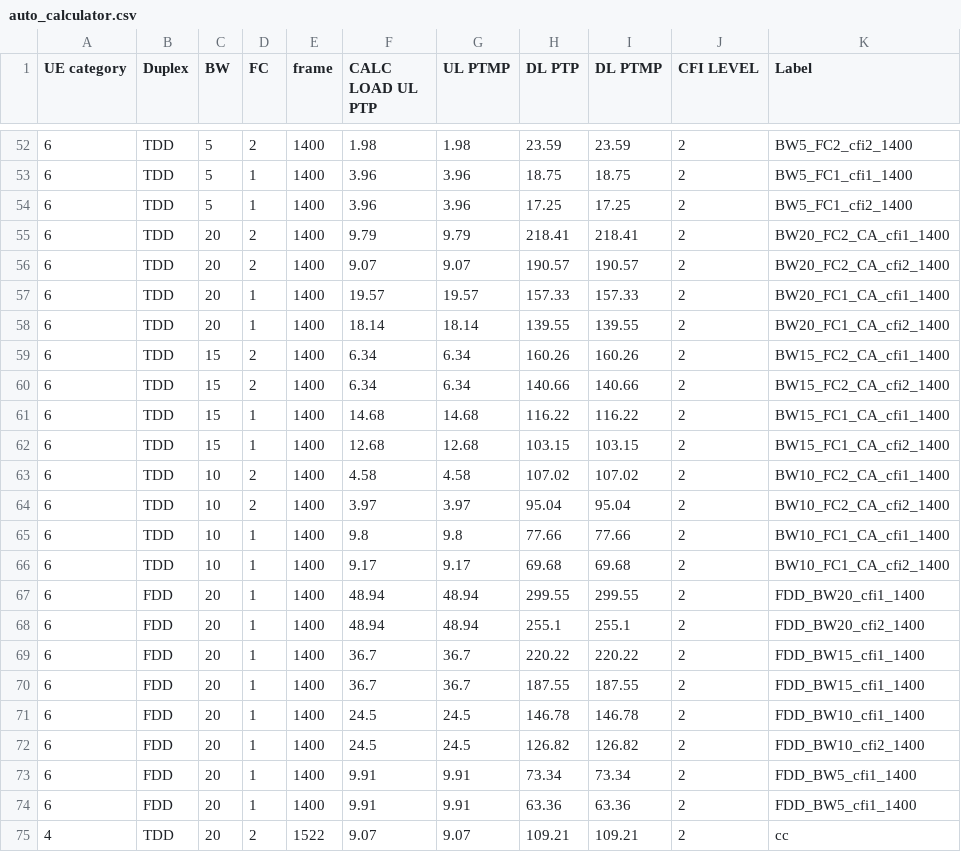
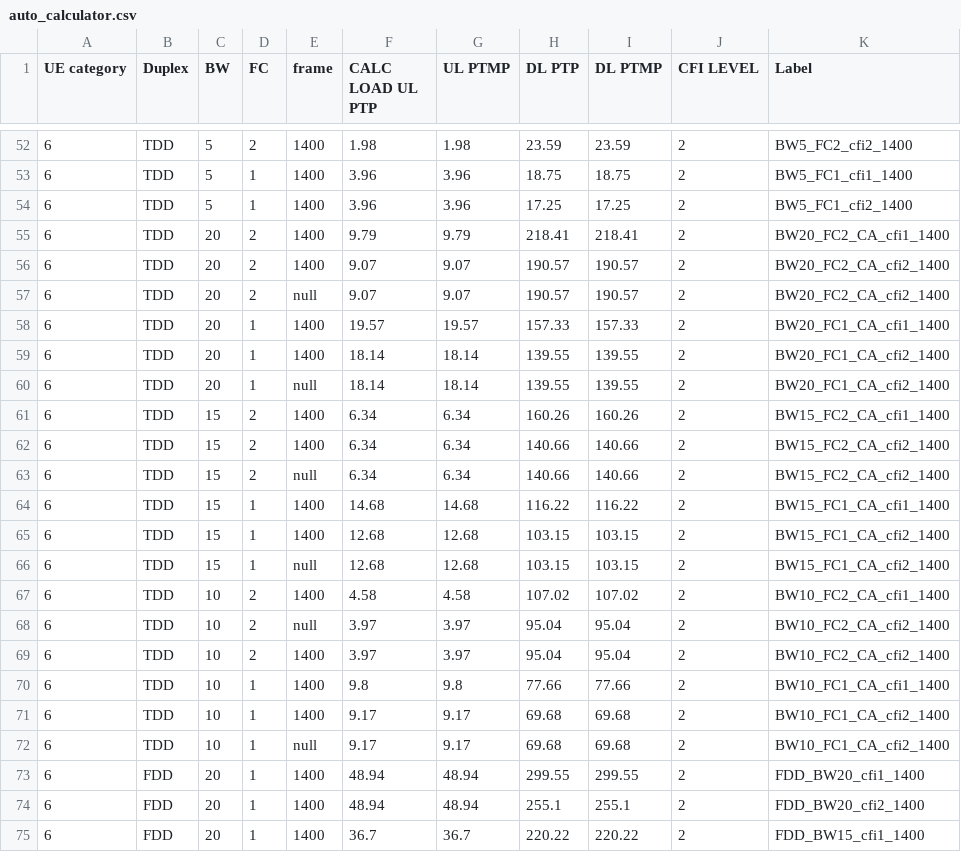
Before and after one commit to airspansvg/Testspan_Runners, a CSV file: src/main/resources/Traffic/auto_calculator.csv, drawn as a sheet; only a part is shown, gaps mark what is left out; the shorter side is filled out with more unchanged rows.

```diff
--- a/src/main/resources/Traffic/auto_calculator.csv
+++ b/src/main/resources/Traffic/auto_calculator.csv
@@ -56,9 +56,14 @@ UE category,Duplex,BW,FC,frame,CALC LOAD UL PTP,UL PTMP,DL PTP,DL PTMP,CFI LEVEL
 6,TDD,20,2,1400,9.07,9.07,190.57,190.57,2,BW20_FC2_CA_cfi2_1400
+6,TDD,20,2,null,9.07,9.07,190.57,190.57,2,BW20_FC2_CA_cfi2_1400
 6,TDD,20,1,1400,19.57,19.57,157.33,157.33,2,BW20_FC1_CA_cfi1_1400
 6,TDD,20,1,1400,18.14,18.14,139.55,139.55,2,BW20_FC1_CA_cfi2_1400
+6,TDD,20,1,null,18.14,18.14,139.55,139.55,2,BW20_FC1_CA_cfi2_1400
 6,TDD,15,2,1400,6.34,6.34,160.26,160.26,2,BW15_FC2_CA_cfi1_1400
 6,TDD,15,2,1400,6.34,6.34,140.66,140.66,2,BW15_FC2_CA_cfi2_1400
+6,TDD,15,2,null,6.34,6.34,140.66,140.66,2,BW15_FC2_CA_cfi2_1400
 6,TDD,15,1,1400,14.68,14.68,116.22,116.22,2,BW15_FC1_CA_cfi1_1400
 6,TDD,15,1,1400,12.68,12.68,103.15,103.15,2,BW15_FC1_CA_cfi2_1400
+6,TDD,15,1,null,12.68,12.68,103.15,103.15,2,BW15_FC1_CA_cfi2_1400
 6,TDD,10,2,1400,4.58,4.58,107.02,107.02,2,BW10_FC2_CA_cfi1_1400
+6,TDD,10,2,null,3.97,3.97,95.04,95.04,2,BW10_FC2_CA_cfi2_1400
 6,TDD,10,2,1400,3.97,3.97,95.04,95.04,2,BW10_FC2_CA_cfi2_1400
@@ -66,2 +71,3 @@ UE category,Duplex,BW,FC,frame,CALC LOAD UL PTP,UL PTMP,DL PTP,DL PTMP,CFI LEVEL
 6,TDD,10,1,1400,9.17,9.17,69.68,69.68,2,BW10_FC1_CA_cfi2_1400
+6,TDD,10,1,null,9.17,9.17,69.68,69.68,2,BW10_FC1_CA_cfi2_1400
 6,FDD,20,1,1400,48.94,48.94,299.55,299.55,2,FDD_BW20_cfi1_1400
```
